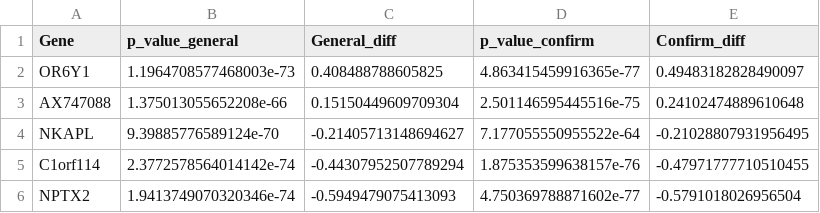
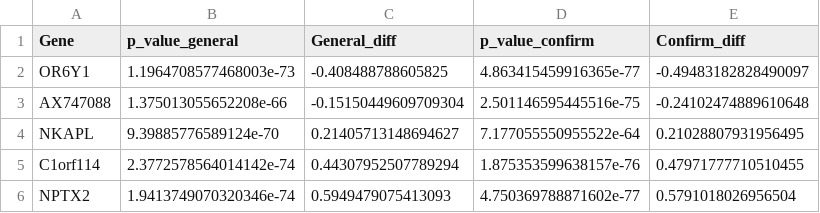
Before and after one commit to parkerac/methylation_bc, a TSV file: out/organized_out_files/test_3_results/compared_to_large_not_her2.tsv, drawn as a sheet.

```diff
--- a/out/organized_out_files/test_3_results/compared_to_large_not_her2.tsv
+++ b/out/organized_out_files/test_3_results/compared_to_large_not_her2.tsv
@@ -1,6 +1,6 @@
 Gene	p_value_general	General_diff	p_value_confirm	Confirm_diff
-OR6Y1	1.1964708577468003e-73	0.408488788605825	4.863415459916365e-77	0.49483182828490097
-AX747088	1.375013055652208e-66	0.15150449609709304	2.501146595445516e-75	0.24102474889610648
-NKAPL	9.39885776589124e-70	-0.21405713148694627	7.177055550955522e-64	-0.21028807931956495
-C1orf114	2.3772578564014142e-74	-0.44307952507789294	1.875353599638157e-76	-0.47971777710510455
-NPTX2	1.9413749070320346e-74	-0.5949479075413093	4.750369788871602e-77	-0.5791018026956504
+OR6Y1	1.1964708577468003e-73	-0.408488788605825	4.863415459916365e-77	-0.49483182828490097
+AX747088	1.375013055652208e-66	-0.15150449609709304	2.501146595445516e-75	-0.24102474889610648
+NKAPL	9.39885776589124e-70	0.21405713148694627	7.177055550955522e-64	0.21028807931956495
+C1orf114	2.3772578564014142e-74	0.44307952507789294	1.875353599638157e-76	0.47971777710510455
+NPTX2	1.9413749070320346e-74	0.5949479075413093	4.750369788871602e-77	0.5791018026956504
```
Also changed, not shown: out/organized_out_files/test_2_results/sumarized_data/significant_genes/significant_gwas_genes_summary.tsv, 48 other files.
